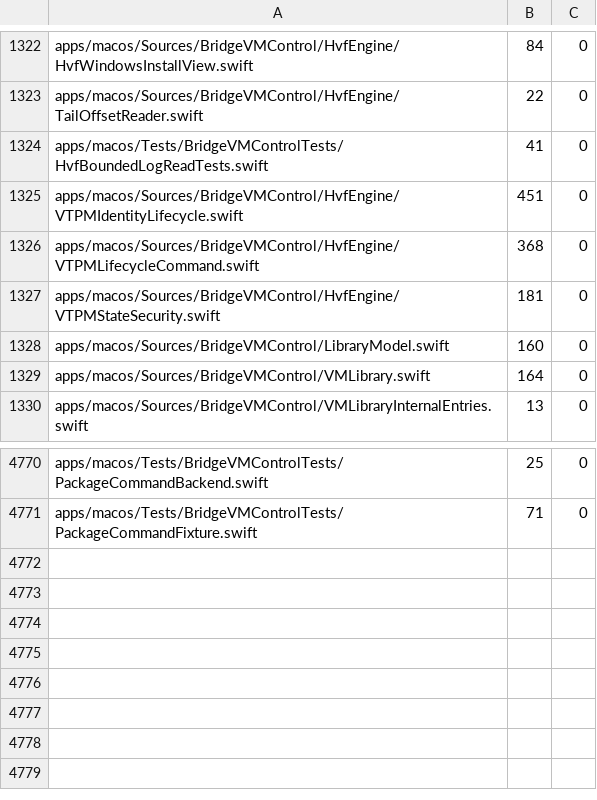
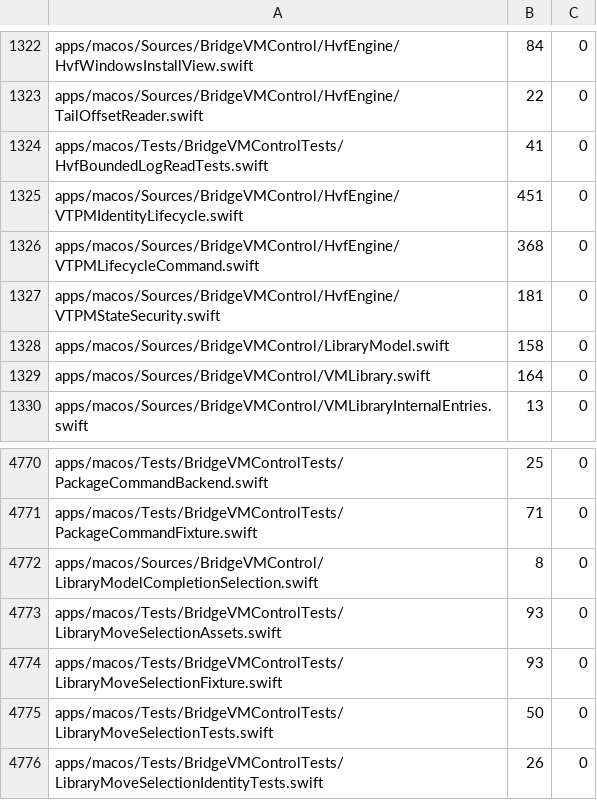
Before and after one commit to Ketchio-dev/bridgevm, a TSV file: scripts/refactor-budgets.tsv, drawn as a sheet; only a part is shown, gaps mark what is left out.

Commit message:
Preserve current library selection when VM moves complete

```diff
--- a/scripts/refactor-budgets.tsv
+++ b/scripts/refactor-budgets.tsv
@@ -1327,3 +1327,3 @@ apps/macos/Sources/BridgeVMControl/HvfEngine/VTPMLifecycleCommand.swift	368	0
 apps/macos/Sources/BridgeVMControl/HvfEngine/VTPMStateSecurity.swift	181	0
-apps/macos/Sources/BridgeVMControl/LibraryModel.swift	160	0
+apps/macos/Sources/BridgeVMControl/LibraryModel.swift	158	0
 apps/macos/Sources/BridgeVMControl/VMLibrary.swift	164	0
@@ -4771 +4771,6 @@ apps/macos/Tests/BridgeVMControlTests/PackageCommandBackend.swift	25	0
 apps/macos/Tests/BridgeVMControlTests/PackageCommandFixture.swift	71	0
+apps/macos/Sources/BridgeVMControl/LibraryModelCompletionSelection.swift	8	0
+apps/macos/Tests/BridgeVMControlTests/LibraryMoveSelectionAssets.swift	93	0
+apps/macos/Tests/BridgeVMControlTests/LibraryMoveSelectionFixture.swift	93	0
+apps/macos/Tests/BridgeVMControlTests/LibraryMoveSelectionTests.swift	50	0
+apps/macos/Tests/BridgeVMControlTests/LibraryMoveSelectionIdentityTests.swift	26	0
```
Also changed, not shown: 6 other files.
